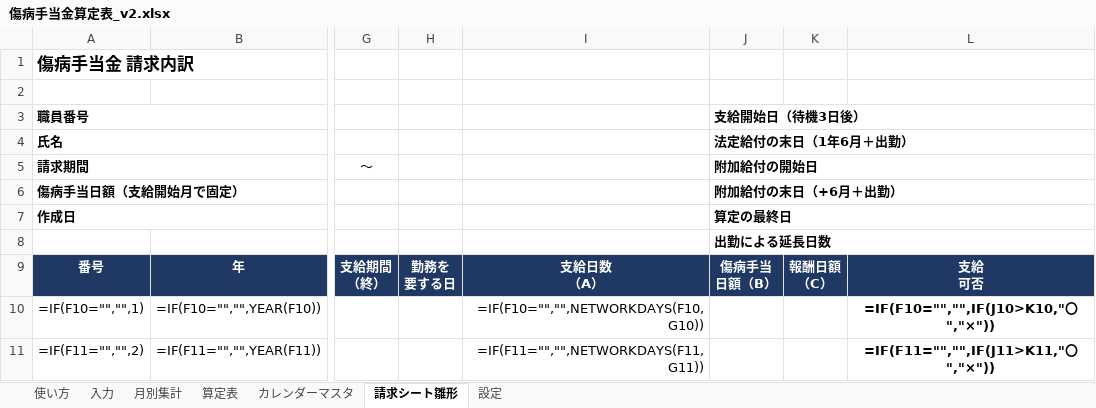
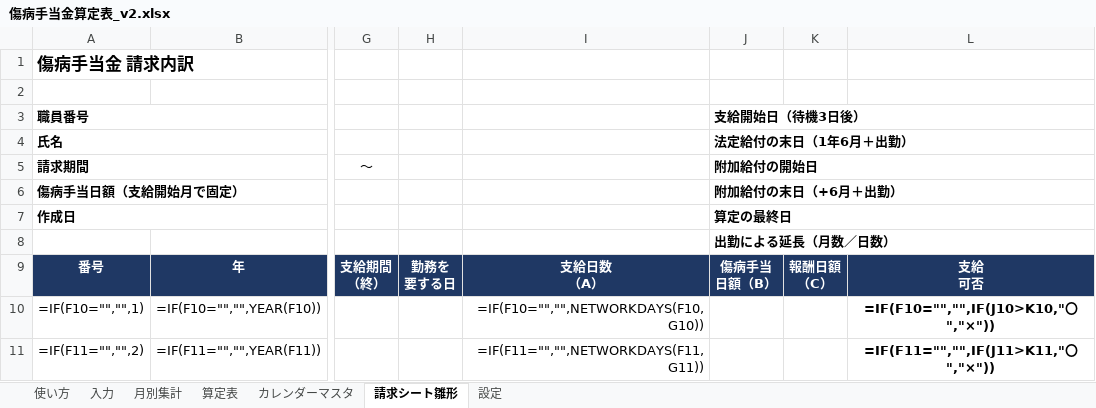
Before and after one commit to iidodo-com/iidodo, an Excel workbook: 傷病手当金算定表_v2.xlsx, sheet 請求シート雛形, drawn as a sheet; only a part is shown, gaps mark what is left out; values as stored, in another font and other column widths than the file's, no borders; formulas without a stored value are shown as written; conditional formats not drawn; the diff names each change by its address in the sheet, - before the commit and + after, or states it on an @@ line.

```diff
--- a/傷病手当金算定表_v2.xlsx (sheet 請求シート雛形)
+++ b/傷病手当金算定表_v2.xlsx (sheet 請求シート雛形)
-J8: 出勤による延長日数
+J8: 出勤による延長（月数／日数）
```
Also changed, not shown: sheet 入力, sheet 算定表, sheet 使い方, sheet 月別集計, hidden cells, 2 other files.
